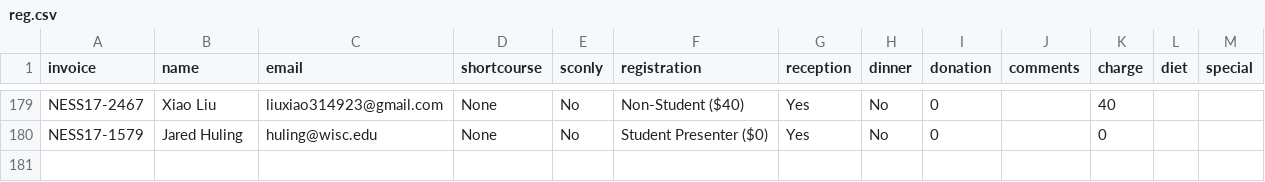
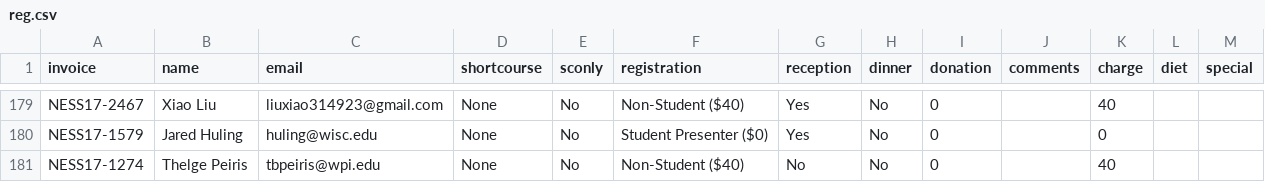
Before and after one commit to mhlinder/NESS17, a CSV file: abstract-booklet/bak/reg.csv, drawn as a sheet; only a part is shown, gaps mark what is left out; the diff names each change by its address in the sheet, - before the commit and + after, or states it on an @@ line.

Commit message:
updates program, registration

```diff
--- a/abstract-booklet/bak/reg.csv
+++ b/abstract-booklet/bak/reg.csv
+row 181: NESS17-1274 | Thelge Peiris | tbpeiris@wpi.edu | None | No | Non-Student ($40) | No | No | 0 |  | 40
```
Also changed, not shown: 2 other files.
